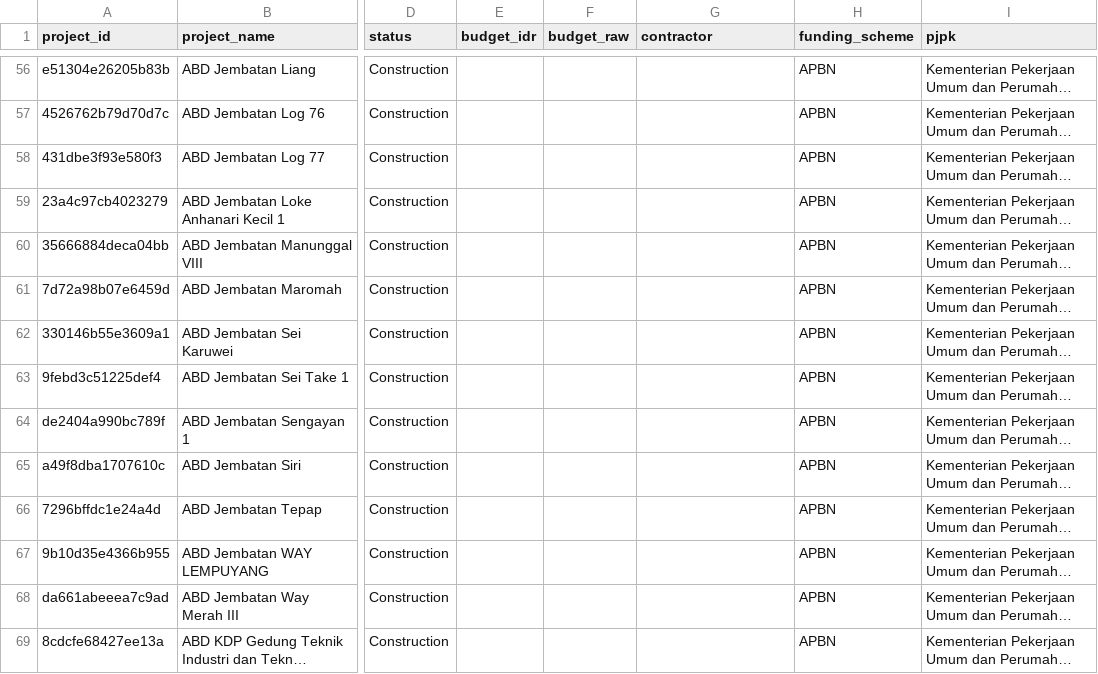
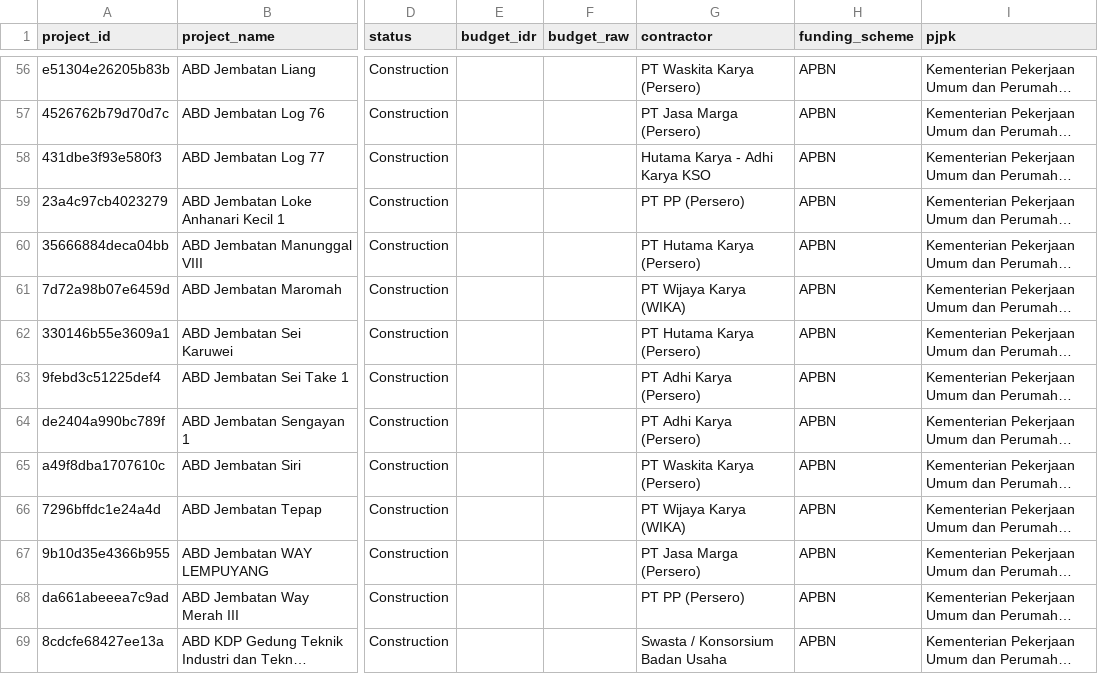
Before and after one commit to constructionedu123-ui/coffee-civil-infrastructure-tracker, a CSV file: data/unresolved_geocodes.csv, drawn as a sheet; only a part is shown, gaps mark what is left out; long unchanged cells end in …; the diff covers the shown part only; the diff names each change by its address in the sheet, - before the commit and + after, or states it on an @@ line.

Commit message:
feat(analytics): add Contractor and BUMN Karya filter engine, KSO detector, and interactive drawer filters

```diff
--- a/data/unresolved_geocodes.csv
+++ b/data/unresolved_geocodes.csv
-G56 (contractor): (empty)
+G56 (contractor): PT Waskita Karya (Persero)
-G57 (contractor): (empty)
+G57 (contractor): PT Jasa Marga (Persero)
-G58 (contractor): (empty)
+G58 (contractor): Hutama Karya - Adhi Karya KSO
-G59 (contractor): (empty)
+G59 (contractor): PT PP (Persero)
-G60 (contractor): (empty)
+G60 (contractor): PT Hutama Karya (Persero)
-G61 (contractor): (empty)
+G61 (contractor): PT Wijaya Karya (WIKA)
-G62 (contractor): (empty)
+G62 (contractor): PT Hutama Karya (Persero)
-G63:G64 (contractor): (empty)
+G63:G64 (contractor): PT Adhi Karya (Persero)
-G65 (contractor): (empty)
+G65 (contractor): PT Waskita Karya (Persero)
-G66 (contractor): (empty)
+G66 (contractor): PT Wijaya Karya (WIKA)
-G67 (contractor): (empty)
+G67 (contractor): PT Jasa Marga (Persero)
-G68 (contractor): (empty)
+G68 (contractor): PT PP (Persero)
-G69 (contractor): (empty)
+G69 (contractor): Swasta / Konsorsium Badan Usaha
```
Also changed, not shown: 146 edited cells elsewhere in this file, 11 other files.
